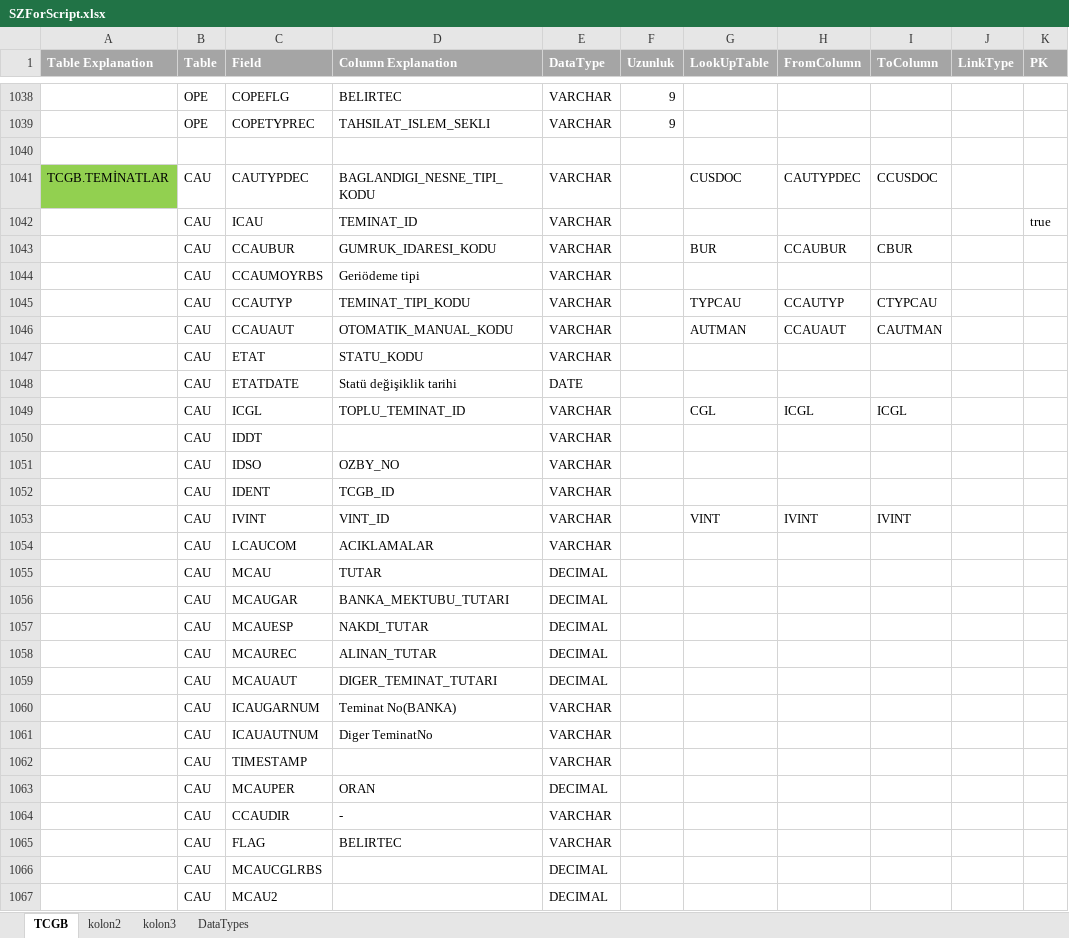
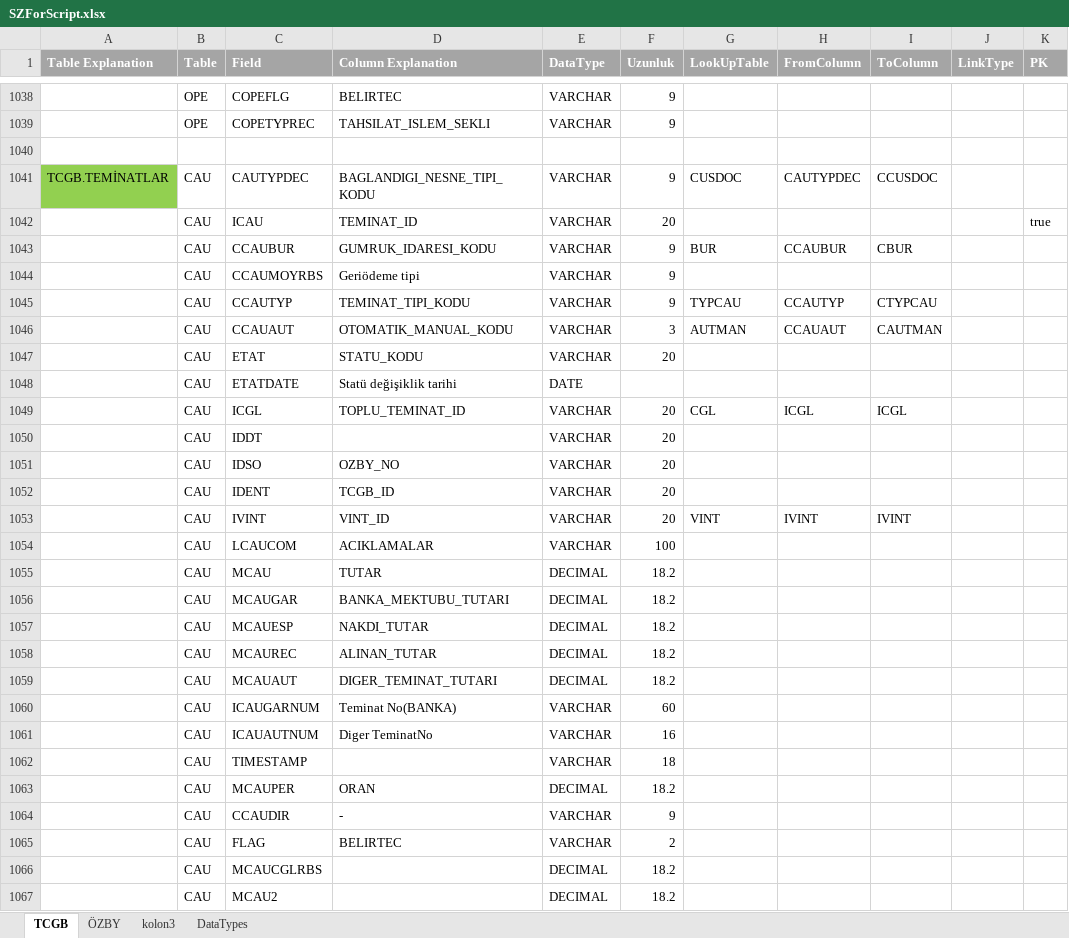
Before and after one commit to serkanisel/GumrukDokumanlar, an Excel workbook: SZForScript.xlsx, sheet TCGB, drawn as a sheet; only a part is shown, gaps mark what is left out; values as stored, in another font and other column widths than the file's, no borders; conditional formats not drawn; the diff covers the shown part only; the diff names each change by its address in the sheet, - before the commit and + after, or states it on an @@ line.

```diff
--- a/SZForScript.xlsx (sheet TCGB)
+++ b/SZForScript.xlsx (sheet TCGB)
-sheet tab: kolon2
+sheet tab: ÖZBY
-F1041 (Uzunluk): (empty)
+F1041 (Uzunluk): 9
-F1042 (Uzunluk): (empty)
+F1042 (Uzunluk): 20
-F1043:F1045 (Uzunluk): (empty)
+F1043:F1045 (Uzunluk): 9
-F1046 (Uzunluk): (empty)
+F1046 (Uzunluk): 3
-F1047 (Uzunluk): (empty)
+F1047 (Uzunluk): 20
-F1049:F1053 (Uzunluk): (empty)
+F1049:F1053 (Uzunluk): 20
-F1054 (Uzunluk): (empty)
+F1054 (Uzunluk): 100
-F1055:F1059 (Uzunluk): (empty)
+F1055:F1059 (Uzunluk): 18.2
-F1060 (Uzunluk): (empty)
+F1060 (Uzunluk): 60
-F1061 (Uzunluk): (empty)
+F1061 (Uzunluk): 16
-F1062 (Uzunluk): (empty)
+F1062 (Uzunluk): 18
-F1063 (Uzunluk): (empty)
+F1063 (Uzunluk): 18.2
-F1064 (Uzunluk): (empty)
+F1064 (Uzunluk): 9
-F1065 (Uzunluk): (empty)
+F1065 (Uzunluk): 2
-F1066:F1067 (Uzunluk): (empty)
+F1066:F1067 (Uzunluk): 18.2
```
Also changed, not shown: 4 edited cells elsewhere in this sheet, sheet ÖZBY, 1 other file.
